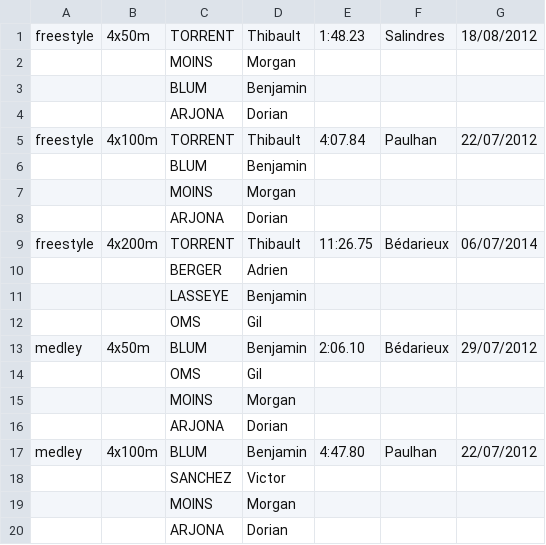
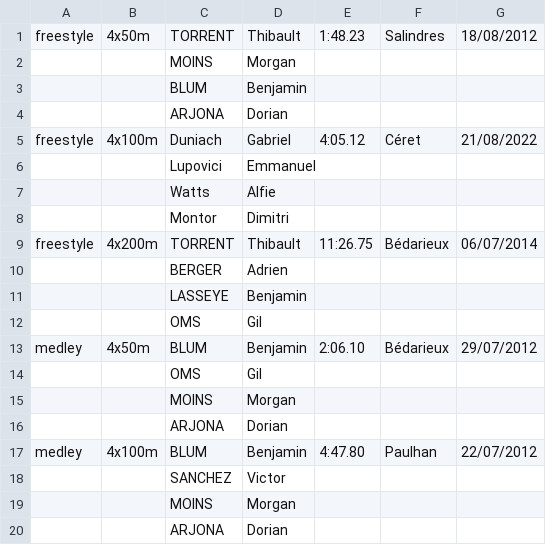
Before and after one commit to AladdinVR/AladdinVR.github.io, a CSV file: public/records/relay/male/cadetJunior.csv, drawn as a sheet.

Commit message:
mise à jour records relais saison 2021/2022

```diff
--- a/public/records/relay/male/cadetJunior.csv
+++ b/public/records/relay/male/cadetJunior.csv
@@ -4,6 +4,6 @@ freestyle,4x50m,TORRENT,Thibault,1:48.23,Salindres,18/08/2012
 ,,ARJONA,Dorian
-freestyle,4x100m,TORRENT,Thibault,4:07.84,Paulhan,22/07/2012
-,,BLUM,Benjamin
-,,MOINS,Morgan
-,,ARJONA,Dorian
+freestyle,4x100m,Duniach,Gabriel,4:05.12,Céret,21/08/2022
+,,Lupovici,Emmanuel
+,,Watts,Alfie
+,,Montor,Dimitri
 freestyle,4x200m,TORRENT,Thibault,11:26.75,Bédarieux,06/07/2014
```
Also changed, not shown: 3 other files.
